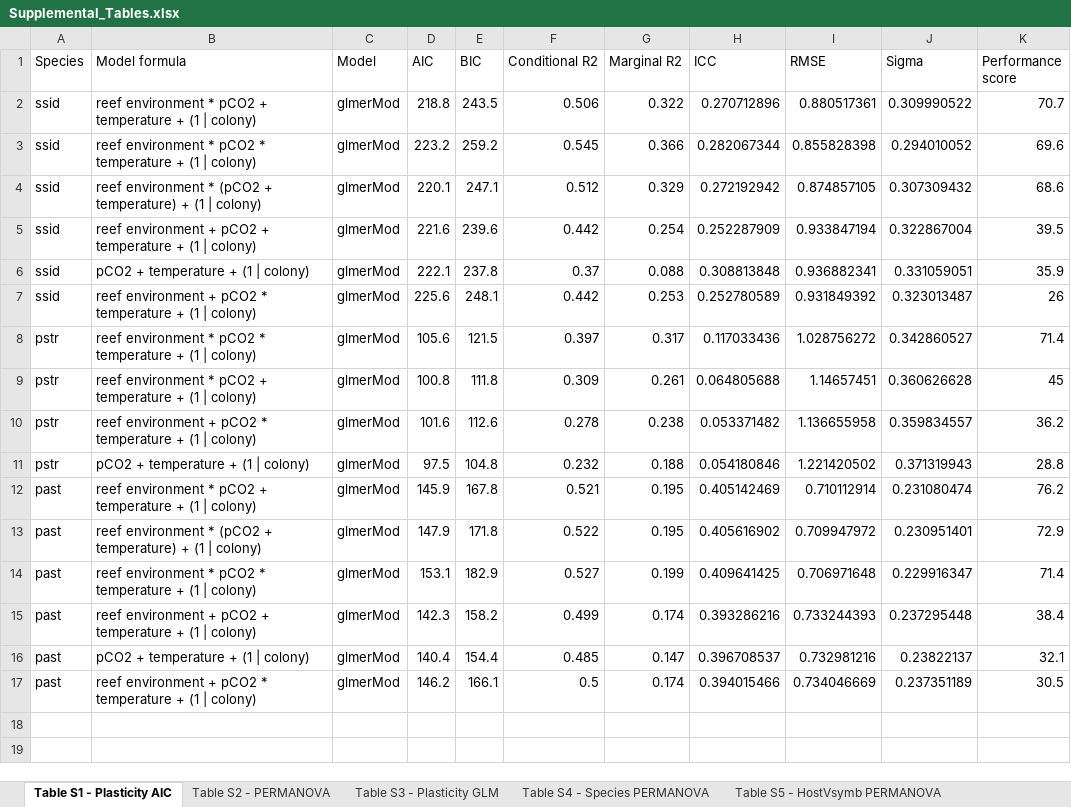
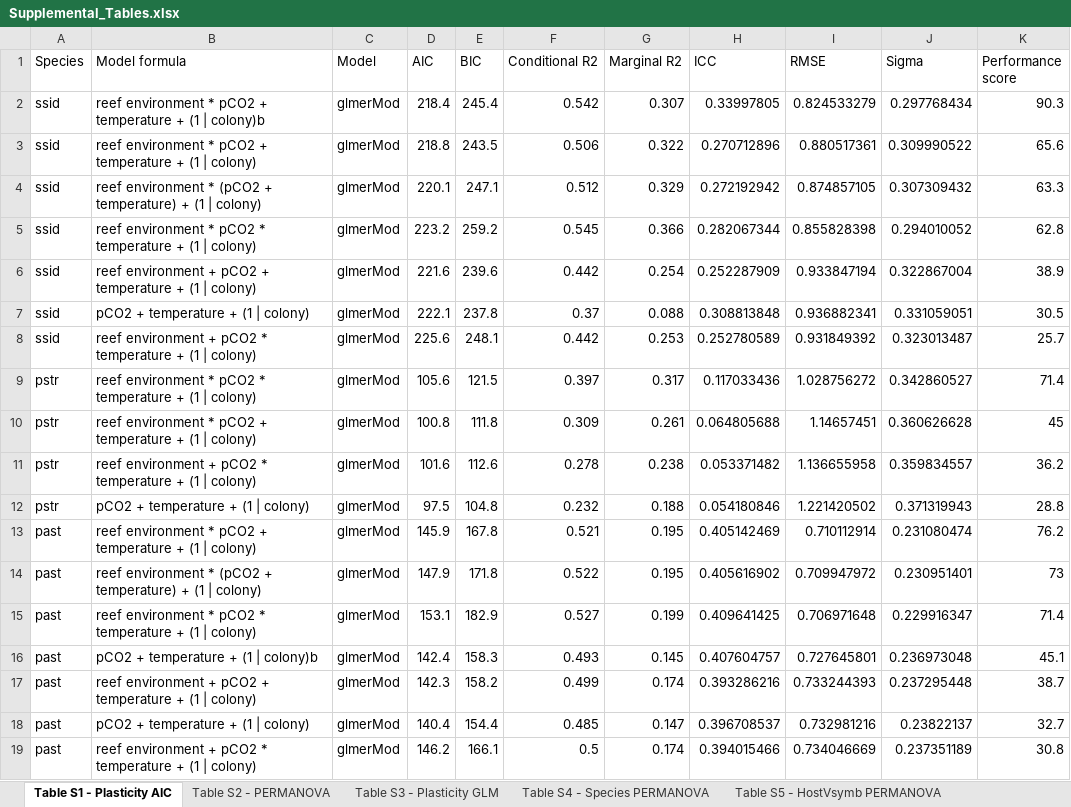
Before and after one commit to seabove7/Bove_CoralPhysiology, an Excel workbook: Data/Supplemental/Supplemental_Tables.xlsx, sheet Table S1 - Plasticity AIC, drawn as a sheet; values as stored, in another font and other column widths than the file's, no borders; removed rows and columns are numbered as before the commit, all else as after; the diff names each change by its address in the sheet, - before the commit and + after, or states it on an @@ line.

Commit message:
updated Fig 1 with plot labels and checked random effect of tanks in plasticity

```diff
--- a/Data/Supplemental/Supplemental_Tables.xlsx (sheet Table S1 - Plasticity AIC)
+++ b/Data/Supplemental/Supplemental_Tables.xlsx (sheet Table S1 - Plasticity AIC)
+row 2: ssid | reef environment * pCO2 + temperature + (1 | colony)b | glmerMod | 218.4 | 245.4 | 0.542 | 0.307 | 0.33997805 | 0.824533279 | 0.297768434 | 90.3
-K3 (Performance score): 70.7
+K3 (Performance score): 65.6
-row 3: ssid | reef environment * pCO2 * temperature + (1 | colony) | glmerMod | 223.2 | 259.2 | 0.545 | 0.366 | 0.282067344 | 0.855828398 | 0.294010052 | 69.6
-K4 (Performance score): 68.6
+K4 (Performance score): 63.3
+row 5: ssid | reef environment * pCO2 * temperature + (1 | colony) | glmerMod | 223.2 | 259.2 | 0.545 | 0.366 | 0.282067344 | 0.855828398 | 0.294010052 | 62.8
-K6 (Performance score): 39.5
+K6 (Performance score): 38.9
-K7 (Performance score): 35.9
+K7 (Performance score): 30.5
-K8 (Performance score): 26
+K8 (Performance score): 25.7
-K14 (Performance score): 72.9
+K14 (Performance score): 73
+row 16: past | pCO2 + temperature + (1 | colony)b | glmerMod | 142.4 | 158.3 | 0.493 | 0.145 | 0.407604757 | 0.727645801 | 0.236973048 | 45.1
-K17 (Performance score): 38.4
+K17 (Performance score): 38.7
-K18 (Performance score): 32.1
+K18 (Performance score): 32.7
-K19 (Performance score): 30.5
+K19 (Performance score): 30.8
```
Also changed, not shown: sheet Table S3 - Plasticity GLM, sheet Table S5 - HostVsymb PERMANOVA, 26 other files.
